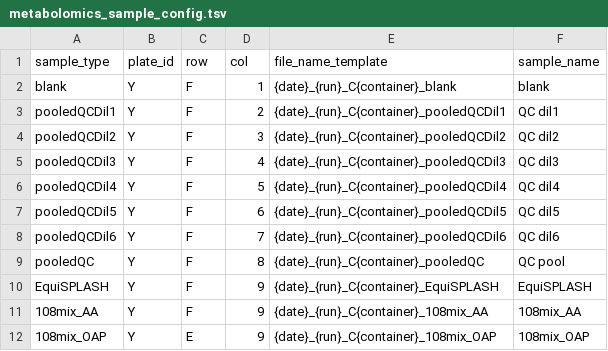
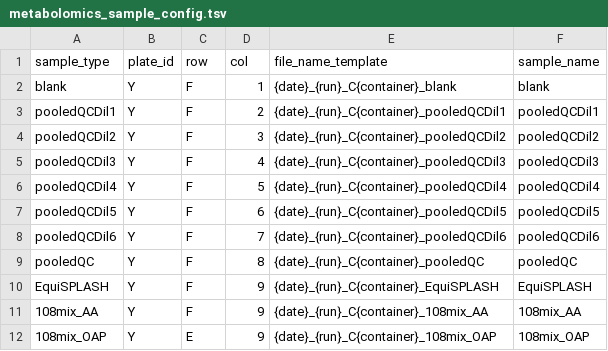
Before and after one commit to fgcz/qg, a TSV file: inst/extdata/metabolomics_sample_config.tsv, drawn as a sheet.

Commit message:
make the sample name consistent with sample_type column
maybe one of the two can be removed later

```diff
--- a/inst/extdata/metabolomics_sample_config.tsv
+++ b/inst/extdata/metabolomics_sample_config.tsv
@@ -2,9 +2,9 @@ sample_type	plate_id	row	col	file_name_template	sample_name
 blank	Y	F	1	{date}_{run}_C{container}_blank	blank
-pooledQCDil1	Y	F	2	{date}_{run}_C{container}_pooledQCDil1	QC dil1
-pooledQCDil2	Y	F	3	{date}_{run}_C{container}_pooledQCDil2	QC dil2
-pooledQCDil3	Y	F	4	{date}_{run}_C{container}_pooledQCDil3	QC dil3
-pooledQCDil4	Y	F	5	{date}_{run}_C{container}_pooledQCDil4	QC dil4
-pooledQCDil5	Y	F	6	{date}_{run}_C{container}_pooledQCDil5	QC dil5
-pooledQCDil6	Y	F	7	{date}_{run}_C{container}_pooledQCDil6	QC dil6
-pooledQC	Y	F	8	{date}_{run}_C{container}_pooledQC	QC pool
+pooledQCDil1	Y	F	2	{date}_{run}_C{container}_pooledQCDil1	pooledQCDil1
+pooledQCDil2	Y	F	3	{date}_{run}_C{container}_pooledQCDil2	pooledQCDil2
+pooledQCDil3	Y	F	4	{date}_{run}_C{container}_pooledQCDil3	pooledQCDil3
+pooledQCDil4	Y	F	5	{date}_{run}_C{container}_pooledQCDil4	pooledQCDil4
+pooledQCDil5	Y	F	6	{date}_{run}_C{container}_pooledQCDil5	pooledQCDil5
+pooledQCDil6	Y	F	7	{date}_{run}_C{container}_pooledQCDil6	pooledQCDil6
+pooledQC	Y	F	8	{date}_{run}_C{container}_pooledQC	pooledQC
 EquiSPLASH	Y	F	9	{date}_{run}_C{container}_EquiSPLASH	EquiSPLASH
```
